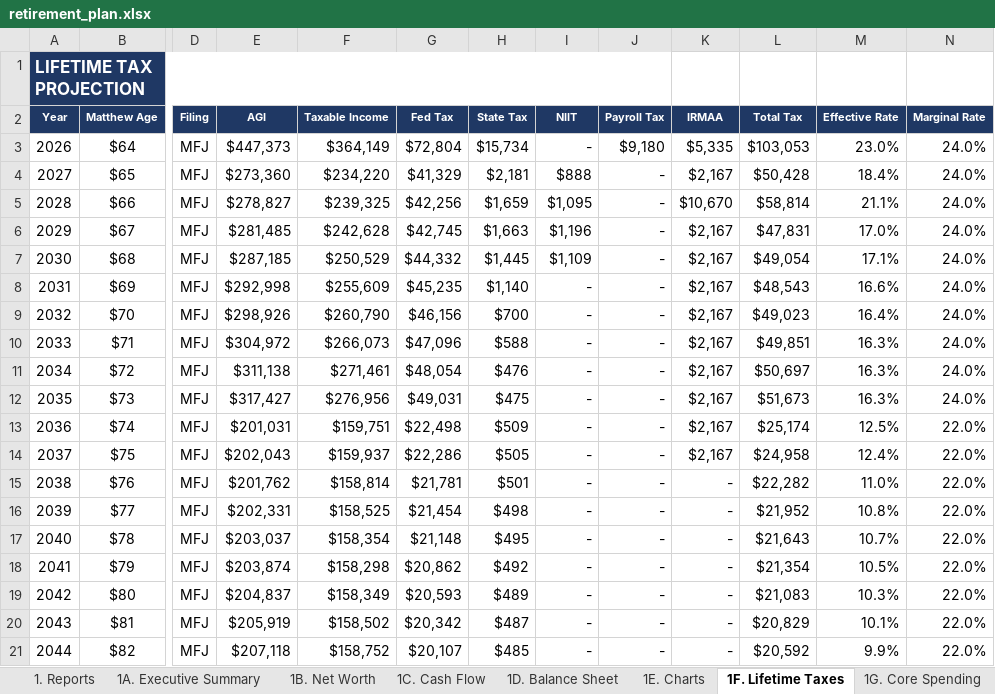
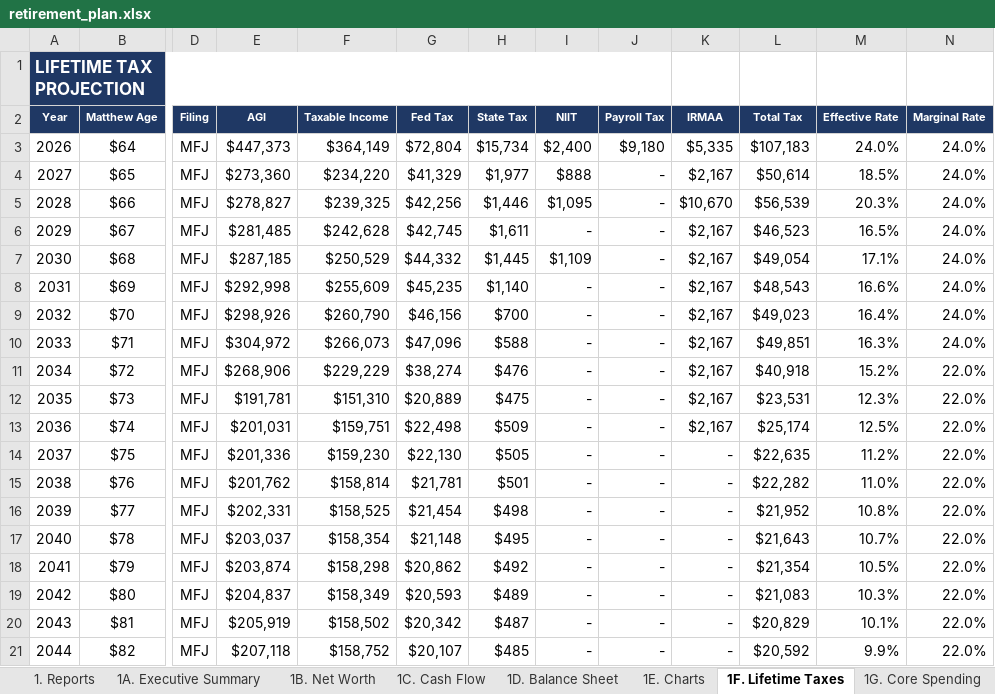
Before and after one commit to matthartzman/retirement_system, an Excel workbook: output/retirement_plan.xlsx, sheet 1F. Lifetime Taxes, drawn as a sheet; only a part is shown, gaps mark what is left out; values as stored, in another font and other column widths than the file's, no borders; the diff covers the shown part only; the diff names each change by its address in the sheet, - before the commit and + after, or states it on an @@ line.

```diff
--- a/output/retirement_plan.xlsx (sheet 1F. Lifetime Taxes)
+++ b/output/retirement_plan.xlsx (sheet 1F. Lifetime Taxes)
-I3 (NIIT): -
+I3 (NIIT): $2,400
-L3 (Total Tax): $103,053
+L3 (Total Tax): $107,183
-M3 (Effective Rate): 23.0%
+M3 (Effective Rate): 24.0%
-H4 (State Tax): $2,181
+H4 (State Tax): $1,977
-L4 (Total Tax): $50,428
+L4 (Total Tax): $50,614
-M4 (Effective Rate): 18.4%
+M4 (Effective Rate): 18.5%
-H5 (State Tax): $1,659
+H5 (State Tax): $1,446
-L5 (Total Tax): $58,814
+L5 (Total Tax): $56,539
-M5 (Effective Rate): 21.1%
+M5 (Effective Rate): 20.3%
-H6 (State Tax): $1,663
+H6 (State Tax): $1,611
-I6 (NIIT): $1,196
+I6 (NIIT): -
-L6 (Total Tax): $47,831
+L6 (Total Tax): $46,523
-M6 (Effective Rate): 17.0%
+M6 (Effective Rate): 16.5%
-E11 (AGI): $311,138
+E11 (AGI): $268,906
-F11 (Taxable Income): $271,461
+F11 (Taxable Income): $229,229
-G11 (Fed Tax): $48,054
+G11 (Fed Tax): $38,274
-L11 (Total Tax): $50,697
+L11 (Total Tax): $40,918
-M11 (Effective Rate): 16.3%
+M11 (Effective Rate): 15.2%
-N11:N12 (Marginal Rate): 24.0%
+N11:N12 (Marginal Rate): 22.0%
-E12 (AGI): $317,427
+E12 (AGI): $191,781
-F12 (Taxable Income): $276,956
+F12 (Taxable Income): $151,310
-G12 (Fed Tax): $49,031
+G12 (Fed Tax): $20,889
-L12 (Total Tax): $51,673
+L12 (Total Tax): $23,531
-M12 (Effective Rate): 16.3%
+M12 (Effective Rate): 12.3%
-E14 (AGI): $202,043
+E14 (AGI): $201,336
-F14 (Taxable Income): $159,937
+F14 (Taxable Income): $159,230
-G14 (Fed Tax): $22,286
+G14 (Fed Tax): $22,130
-K14 (IRMAA): $2,167
+K14 (IRMAA): -
-L14 (Total Tax): $24,958
+L14 (Total Tax): $22,635
-M14 (Effective Rate): 12.4%
+M14 (Effective Rate): 11.2%
```
Also changed, not shown: 4 edited cells elsewhere in this sheet, sheet 4C. Account Reconciliation, sheet 2D. Social Security, sheet 3A. Monte Carlo, sheet 1C. Cash Flow, sheet 1B. Net Worth, sheet 4E. RMD Audit, 10 more sheets, charts or pictures, 9 other files.
